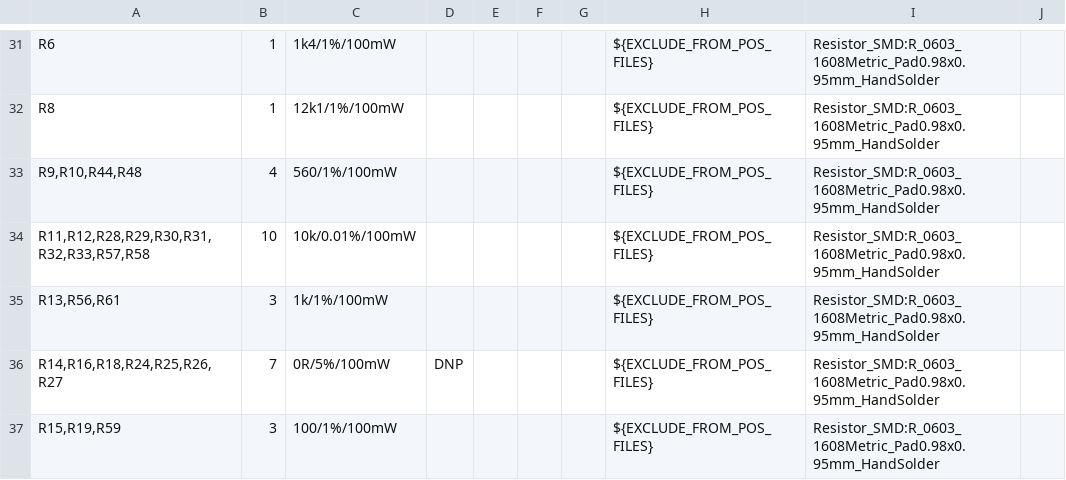
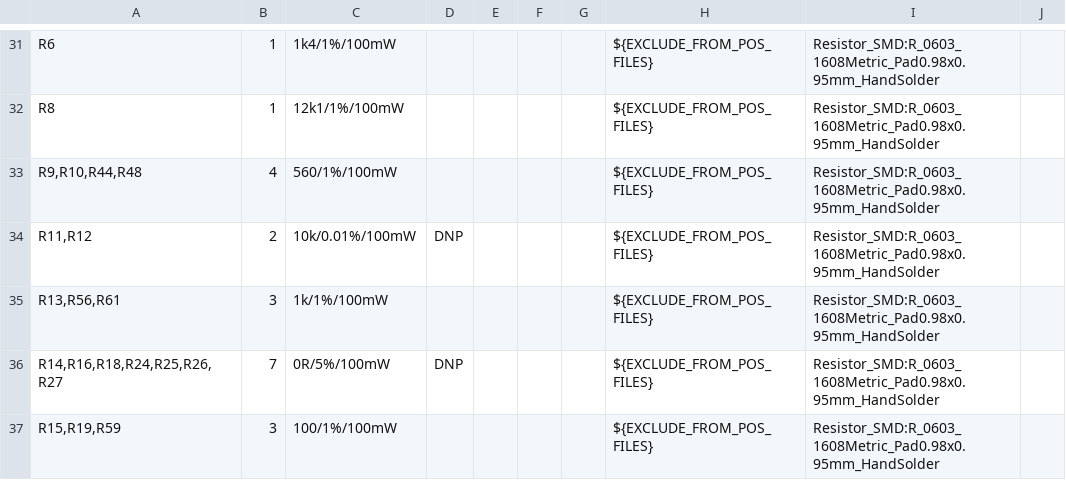
Before and after one commit to BehrensG/ETH1CVOLT, a CSV file: HARDWARE/ETH1CVOLT/ETH1CVOLT.csv, drawn as a sheet; only a part is shown, gaps mark what is left out; the diff covers the shown part only.

```diff
--- a/HARDWARE/ETH1CVOLT/ETH1CVOLT.csv
+++ b/HARDWARE/ETH1CVOLT/ETH1CVOLT.csv
@@ -33,3 +33,3 @@
 "R9,R10,R44,R48","4","560/1%/100mW","","","","","${EXCLUDE_FROM_POS_FILES}","Resistor_SMD:R_0603_1608Metric_Pad0.98x0.95mm_HandSolder",""
-"R11,R12,R28,R29,R30,R31,R32,R33,R57,R58","10","10k/0.01%/100mW","","","","","${EXCLUDE_FROM_POS_FILES}","Resistor_SMD:R_0603_1608Metric_Pad0.98x0.95mm_HandSolder",""
+"R11,R12","2","10k/0.01%/100mW","DNP","","","","${EXCLUDE_FROM_POS_FILES}","Resistor_SMD:R_0603_1608Metric_Pad0.98x0.95mm_HandSolder",""
 "R13,R56,R61","3","1k/1%/100mW","","","","","${EXCLUDE_FROM_POS_FILES}","Resistor_SMD:R_0603_1608Metric_Pad0.98x0.95mm_HandSolder",""
```
Also changed, not shown: 2 added rows, 2 removed rows and 7 edited cells elsewhere in this file, 4 other files.
